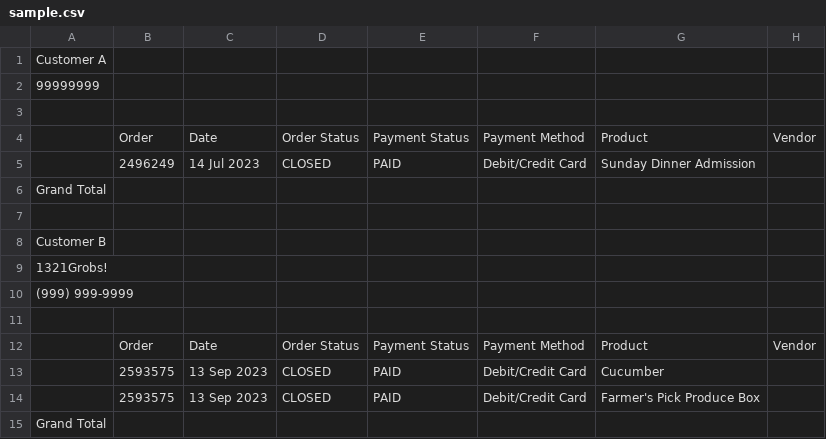
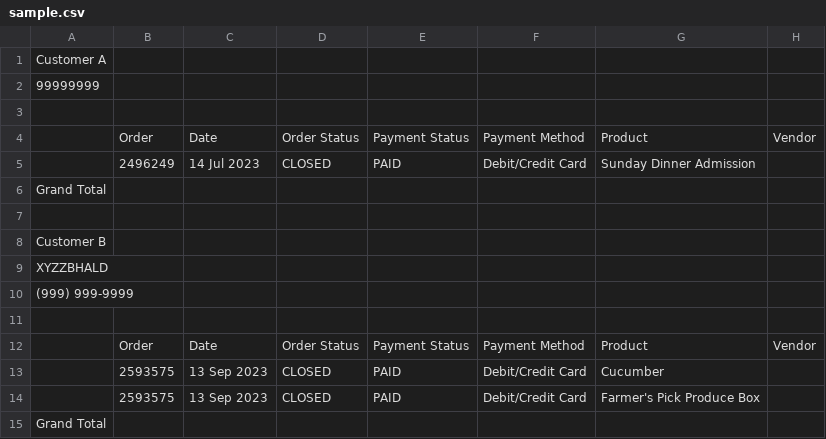
Before and after one commit to robinsonkwame/af-extract-customer-data, a CSV file: push-customer-data/sample.csv, drawn as a sheet; only a part is shown; the diff names each change by its address in the sheet, - before the commit and + after, or states it on an @@ line.

```diff
--- a/push-customer-data/sample.csv
+++ b/push-customer-data/sample.csv
-A9: 1321Grobs!
+A9: XYZZBHALD
```
Also changed, not shown: 1 other file.
